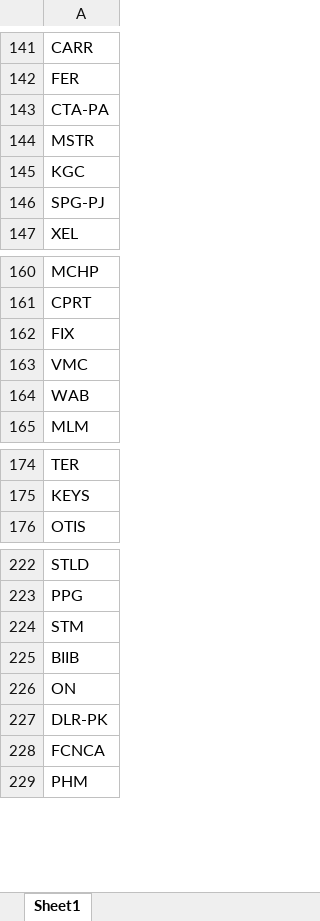
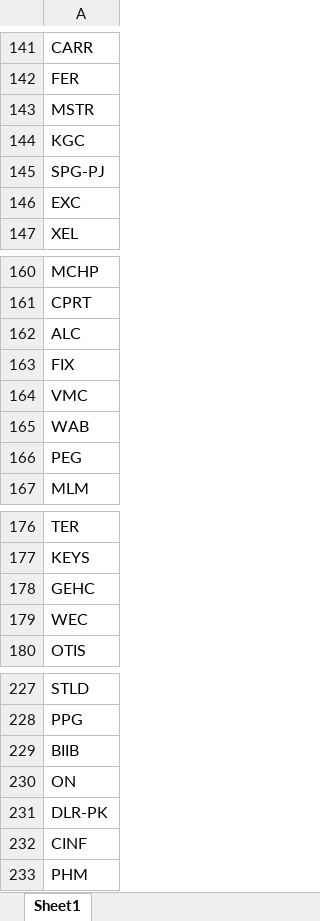
Before and after one commit to fbali10-ux/ABD_ikili_dip, an Excel workbook: scan_skipped.xlsx, sheet Sheet1, drawn as a sheet; only a part is shown, gaps mark what is left out; values as stored, in another font and other column widths than the file's, no borders; removed rows and columns are numbered as before the commit, all else as after; the diff covers the shown part only; the diff names each change by its address in the sheet, - before the commit and + after, or states it on an @@ line.

```diff
--- a/scan_skipped.xlsx (sheet Sheet1)
+++ b/scan_skipped.xlsx (sheet Sheet1)
-row 143: CTA-PA
+row 146: EXC
+row 162: ALC
+row 166: PEG
+row 178: GEHC
+row 179: WEC
-row 224: STM
-A232: FCNCA
+A232: CINF
```
Also changed, not shown: 20 added rows and 23 removed rows elsewhere in this sheet, dip_yakalama_daily_120dip_rebound_sonuclar.xlsx, 1 other file.
